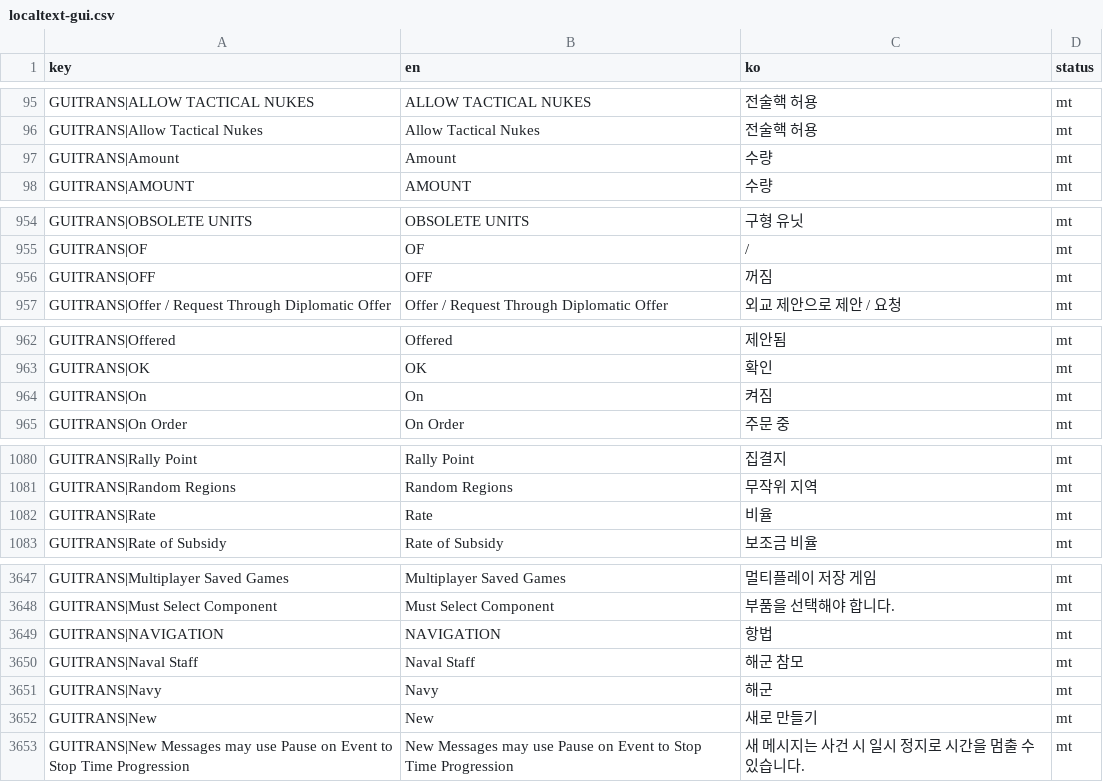
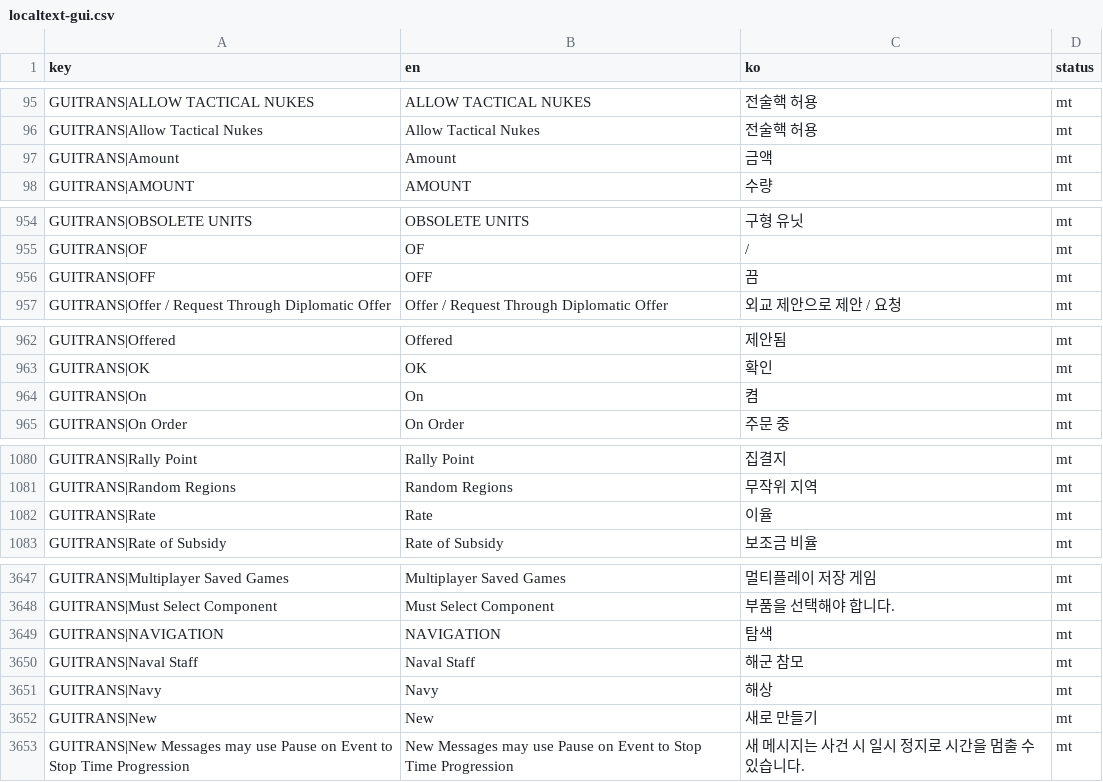
Before and after one commit to game-mod-project/SR2030Toybox, a CSV file: mods/korean/translation/localtext-gui.csv, drawn as a sheet; only a part is shown, gaps mark what is left out; the diff covers the shown part only.

```diff
--- a/mods/korean/translation/localtext-gui.csv
+++ b/mods/korean/translation/localtext-gui.csv
@@ -96,3 +96,3 @@ GUITRANS|ALLOW TACTICAL NUKES,ALLOW TACTICAL NUKES,전술핵 허용,mt
 GUITRANS|Allow Tactical Nukes,Allow Tactical Nukes,전술핵 허용,mt
-GUITRANS|Amount,Amount,수량,mt
+GUITRANS|Amount,Amount,금액,mt
 GUITRANS|AMOUNT,AMOUNT,수량,mt
@@ -955,3 +955,3 @@ GUITRANS|OBSOLETE UNITS,OBSOLETE UNITS,구형 유닛,mt
 GUITRANS|OF,OF,/,mt
-GUITRANS|OFF,OFF,꺼짐,mt
+GUITRANS|OFF,OFF,끔,mt
 GUITRANS|Offer / Request Through Diplomatic Offer,Offer / Request Through Diplomatic Offer,외교 제안으로 제안 / 요청,mt
@@ -963,3 +963,3 @@ GUITRANS|Offered,Offered,제안됨,mt
 GUITRANS|OK,OK,확인,mt
-GUITRANS|On,On,켜짐,mt
+GUITRANS|On,On,켬,mt
 GUITRANS|On Order,On Order,주문 중,mt
@@ -1081,3 +1081,3 @@ GUITRANS|Rally Point,Rally Point,집결지,mt
 GUITRANS|Random Regions,Random Regions,무작위 지역,mt
-GUITRANS|Rate,Rate,비율,mt
+GUITRANS|Rate,Rate,이율,mt
 GUITRANS|Rate of Subsidy,Rate of Subsidy,보조금 비율,mt
@@ -3648,5 +3648,5 @@ GUITRANS|Multiplayer Saved Games,Multiplayer Saved Games,멀티플레이 저장
 GUITRANS|Must Select Component,Must Select Component,부품을 선택해야 합니다.,mt
-GUITRANS|NAVIGATION,NAVIGATION,항법,mt
+GUITRANS|NAVIGATION,NAVIGATION,탐색,mt
 GUITRANS|Naval Staff,Naval Staff,해군 참모,mt
-GUITRANS|Navy,Navy,해군,mt
+GUITRANS|Navy,Navy,해상,mt
 GUITRANS|New,New,새로 만들기,mt
```
Also changed, not shown: 26 edited cells elsewhere in this file, mods/korean/translation/localtext-game.csv, mods/korean/translation/variables.csv, 3 other files.
